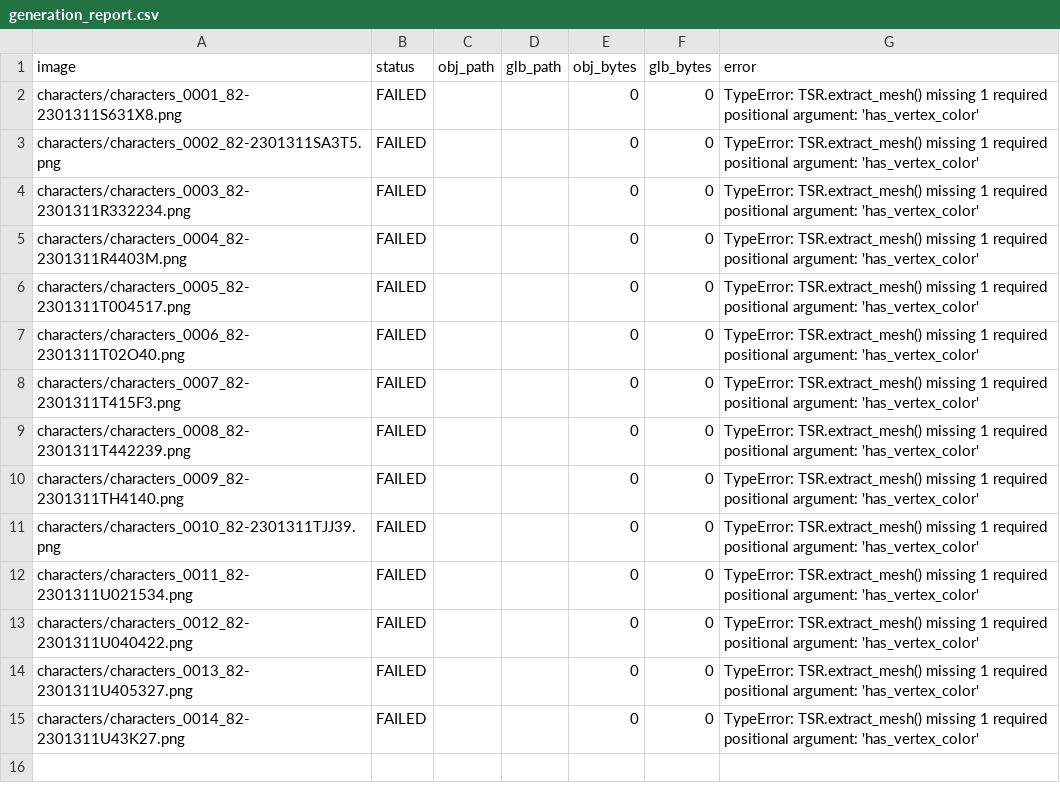
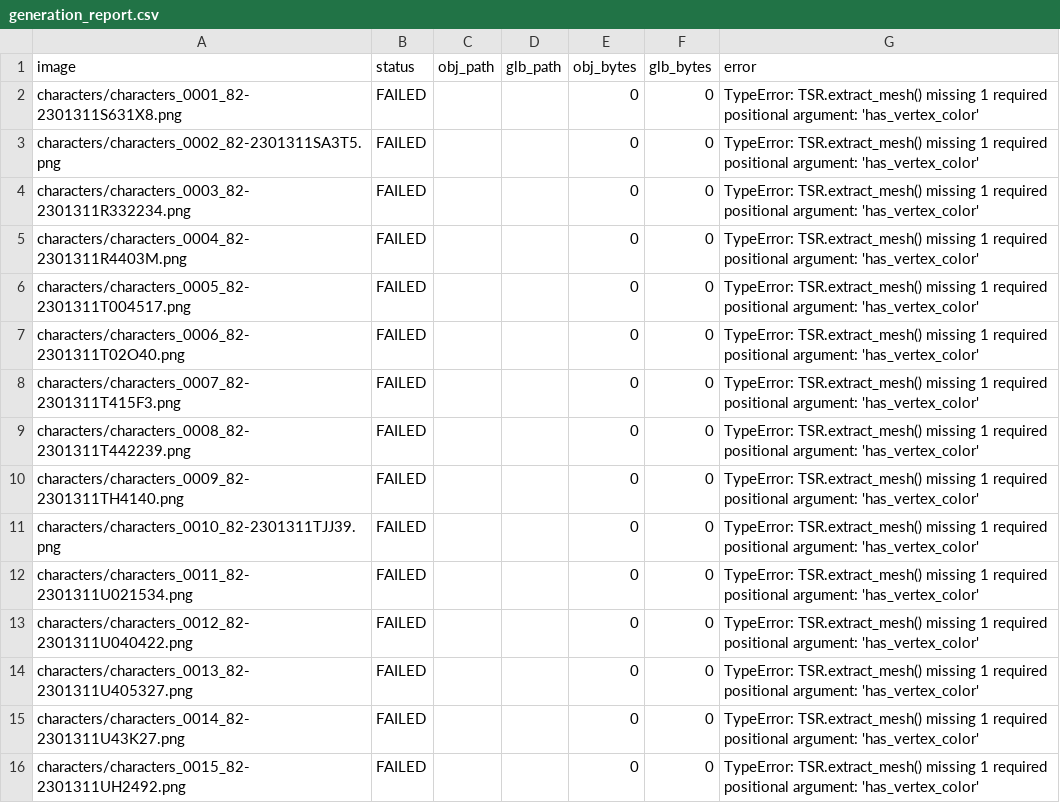
Before and after one commit to ZzwahwahzZ/Conquer-Mobile-Assets., a CSV file: generated_models/generation_report.csv, drawn as a sheet; the diff names each change by its address in the sheet, - before the commit and + after, or states it on an @@ line.

Commit message:
Record failed image 15/42

```diff
--- a/generated_models/generation_report.csv
+++ b/generated_models/generation_report.csv
+row 16: characters/characters_0015_82-2301311UH2492.png | FAILED |  |  | 0 | 0 | TypeError: TSR.extract_mesh() missing 1 required positional argument: 'has_vertex_color'
```
